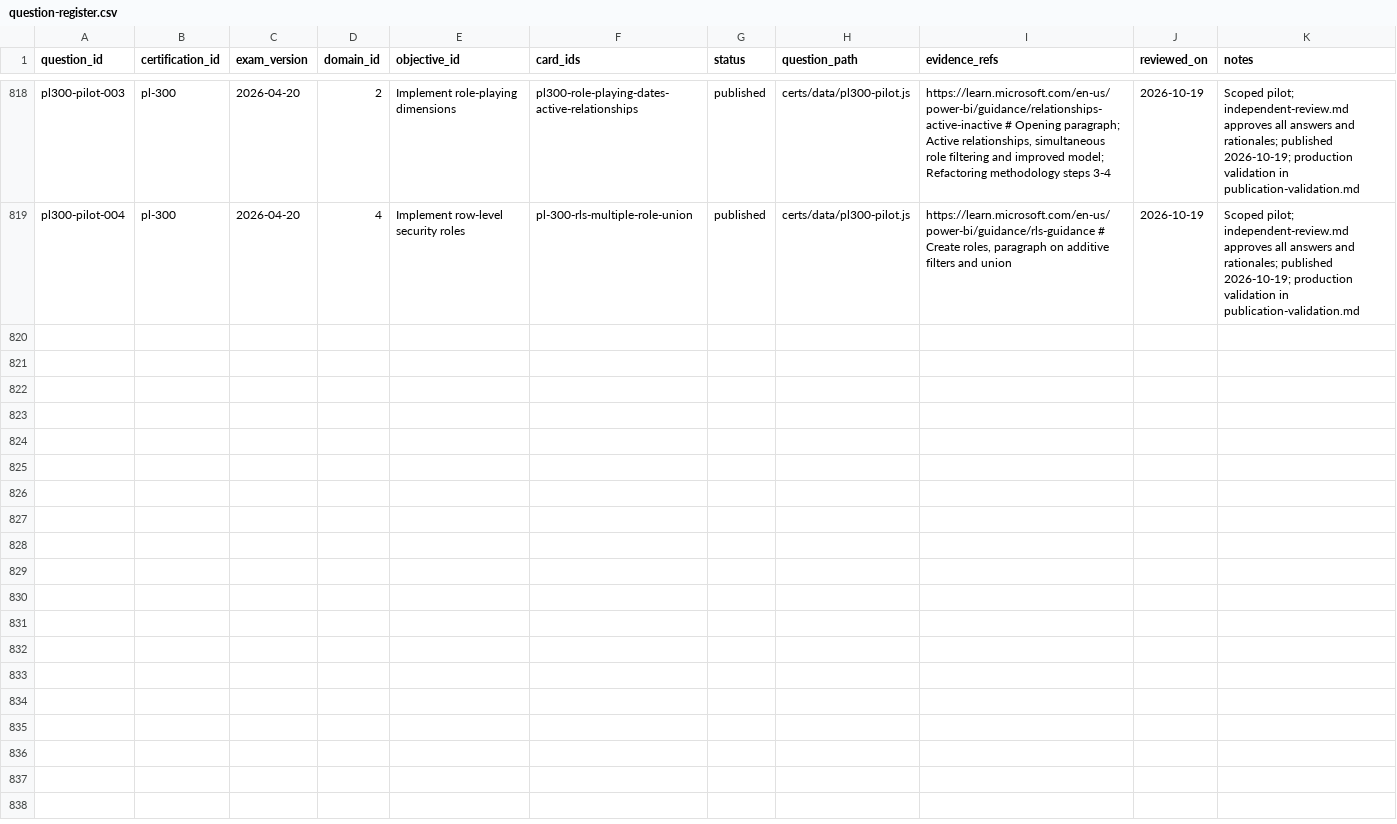
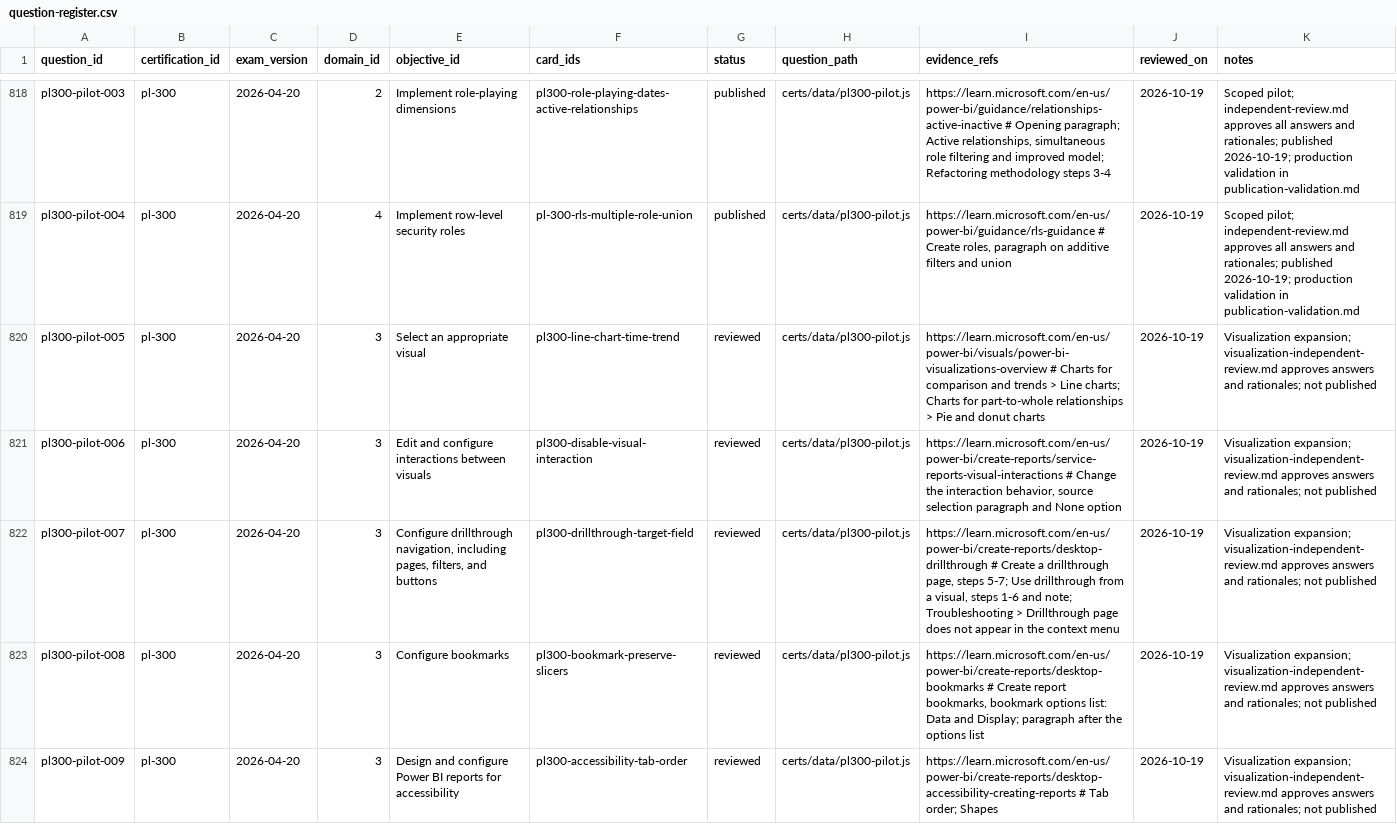
Before and after one commit to palthainon/oldwebtech, a CSV file: oldwebtech_plans/research/certifications/question-register.csv, drawn as a sheet; only a part is shown, gaps mark what is left out.

```diff
--- a/oldwebtech_plans/research/certifications/question-register.csv
+++ b/oldwebtech_plans/research/certifications/question-register.csv
@@ -819 +819,6 @@ question_id,certification_id,exam_version,domain_id,objective_id,card_ids,status
 "pl300-pilot-004","pl-300","2026-04-20","4","Implement row-level security roles","pl-300-rls-multiple-role-union","published","certs/data/pl300-pilot.js","https://learn.microsoft.com/en-us/power-bi/guidance/rls-guidance # Create roles, paragraph on additive filters and union","2026-10-19","Scoped pilot; independent-review.md approves all answers and rationales; published 2026-10-19; production validation in publication-validation.md"
+"pl300-pilot-005","pl-300","2026-04-20","3","Select an appropriate visual","pl300-line-chart-time-trend","reviewed","certs/data/pl300-pilot.js","https://learn.microsoft.com/en-us/power-bi/visuals/power-bi-visualizations-overview # Charts for comparison and trends > Line charts; Charts for part-to-whole relationships > Pie and donut charts","2026-10-19","Visualization expansion; visualization-independent-review.md approves answers and rationales; not published"
+"pl300-pilot-006","pl-300","2026-04-20","3","Edit and configure interactions between visuals","pl300-disable-visual-interaction","reviewed","certs/data/pl300-pilot.js","https://learn.microsoft.com/en-us/power-bi/create-reports/service-reports-visual-interactions # Change the interaction behavior, source selection paragraph and None option","2026-10-19","Visualization expansion; visualization-independent-review.md approves answers and rationales; not published"
+"pl300-pilot-007","pl-300","2026-04-20","3","Configure drillthrough navigation, including pages, filters, and buttons","pl300-drillthrough-target-field","reviewed","certs/data/pl300-pilot.js","https://learn.microsoft.com/en-us/power-bi/create-reports/desktop-drillthrough # Create a drillthrough page, steps 5-7; Use drillthrough from a visual, steps 1-6 and note; Troubleshooting > Drillthrough page does not appear in the context menu","2026-10-19","Visualization expansion; visualization-independent-review.md approves answers and rationales; not published"
+"pl300-pilot-008","pl-300","2026-04-20","3","Configure bookmarks","pl300-bookmark-preserve-slicers","reviewed","certs/data/pl300-pilot.js","https://learn.microsoft.com/en-us/power-bi/create-reports/desktop-bookmarks # Create report bookmarks, bookmark options list: Data and Display; paragraph after the options list","2026-10-19","Visualization expansion; visualization-independent-review.md approves answers and rationales; not published"
+"pl300-pilot-009","pl-300","2026-04-20","3","Design and configure Power BI reports for accessibility","pl300-accessibility-tab-order","reviewed","certs/data/pl300-pilot.js","https://learn.microsoft.com/en-us/power-bi/create-reports/desktop-accessibility-creating-reports # Tab order; Shapes","2026-10-19","Visualization expansion; visualization-independent-review.md approves answers and rationales; not published"
```
Also changed, not shown: oldwebtech_plans/research/certifications/behavior-card-register.csv, 14 other files.
